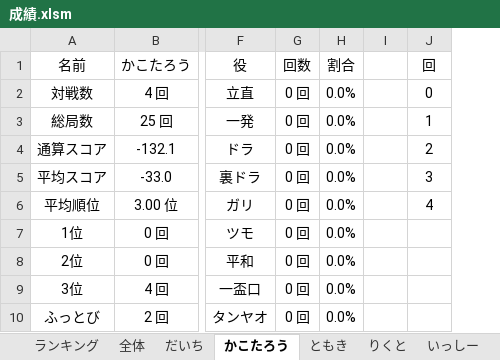
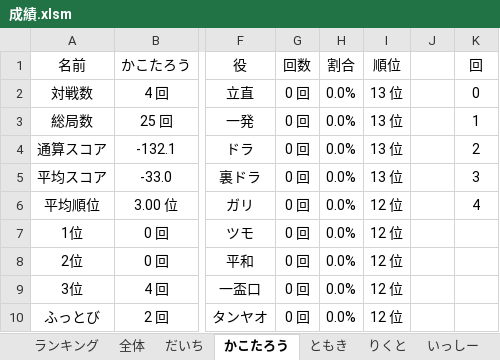
Before and after one commit to daicho/mahjong, an Excel workbook: 三人麻雀/成績.xlsm, sheet かこたろう, drawn as a sheet; only a part is shown, gaps mark what is left out; values as stored, in another font and other column widths than the file's, no borders; charts and pictures not drawn; the diff names each change by its address in the sheet, - before the commit and + after, or states it on an @@ line.

```diff
--- a/三人麻雀/成績.xlsm (sheet かこたろう)
+++ b/三人麻雀/成績.xlsm (sheet かこたろう)
+column I (順位), rows 2-10: 13 位 | 13 位 | 13 位 | 13 位 | 12 位 | 12 位 | 12 位 | 12 位 | 12 位
```
Also changed, not shown: sheet ともき, sheet がくと, sheet あさひ, sheet やがさき, sheet まっつん, sheet たかの, 6 more sheets, formulas that keep their value, charts or pictures, 40 other files.
